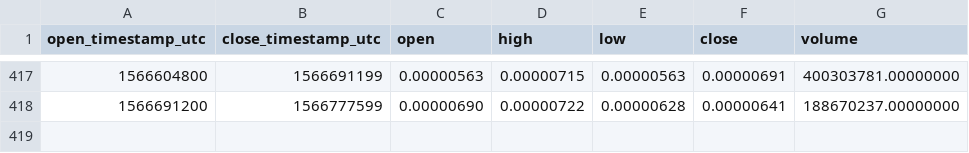
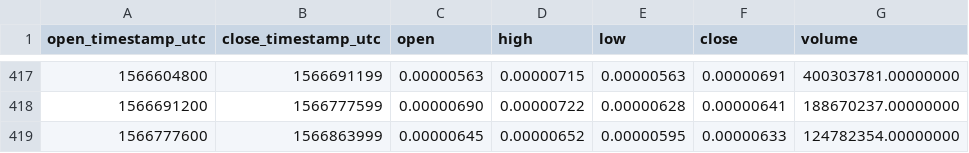
Before and after one commit to cryptobigbro/binance-MFTETH, a CSV file: binance-MFTETH-1d.csv, drawn as a sheet; only a part is shown, gaps mark what is left out; the diff names each change by its address in the sheet, - before the commit and + after, or states it on an @@ line.

```diff
--- a/binance-MFTETH-1d.csv
+++ b/binance-MFTETH-1d.csv
+row 419: 1566777600 | 1566863999 | 0.00000645 | 0.00000652 | 0.00000595 | 0.00000633 | 124782354.00000000
```
Also changed, not shown: binance-MFTETH-1h.csv.
